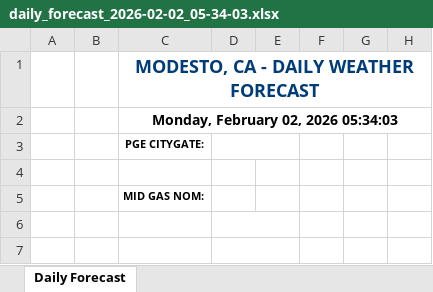
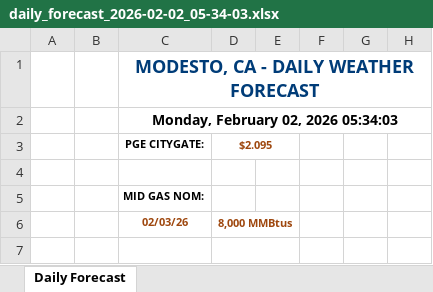
Before and after one commit to mungakim/duck-sun-modesto, an Excel workbook: reports/2026-02/2026-02-02/daily_forecast_2026-02-02_05-34-03.xlsx, sheet Daily Forecast, drawn as a sheet; only a part is shown; values as stored, in another font and other column widths than the file's, no borders; the diff names each change by its address in the sheet, - before the commit and + after, or states it on an @@ line.

Commit message:
Forecast:

```diff
--- a/reports/2026-02/2026-02-02/daily_forecast_2026-02-02_05-34-03.xlsx (sheet Daily Forecast)
+++ b/reports/2026-02/2026-02-02/daily_forecast_2026-02-02_05-34-03.xlsx (sheet Daily Forecast)
-D3 (8,000 MMBtus): (empty)
+D3 (8,000 MMBtus): $2.095
-C6: (empty)
+C6: 02/03/26
-D6: (empty)
+D6: 8,000 MMBtus
```
Also changed, not shown: 18 other files.
